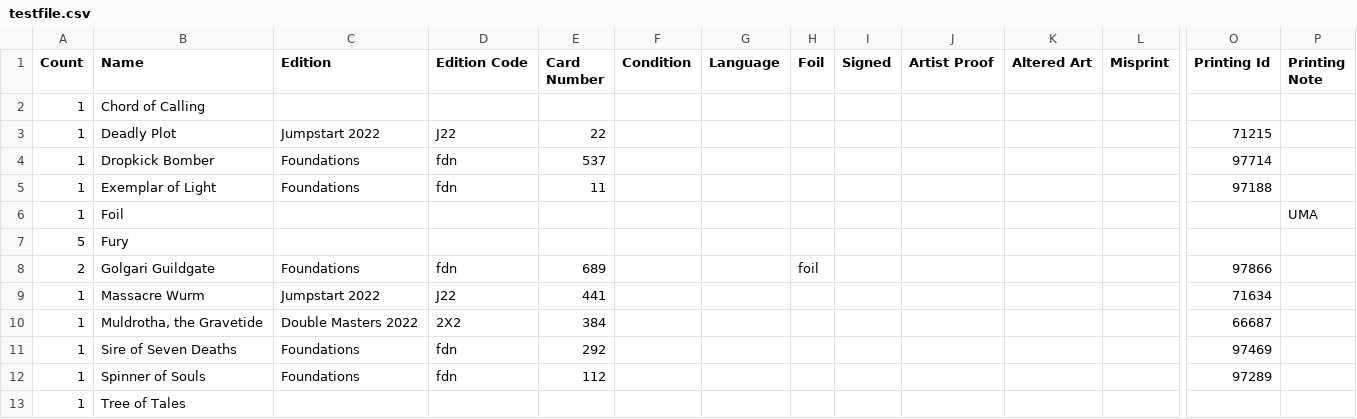
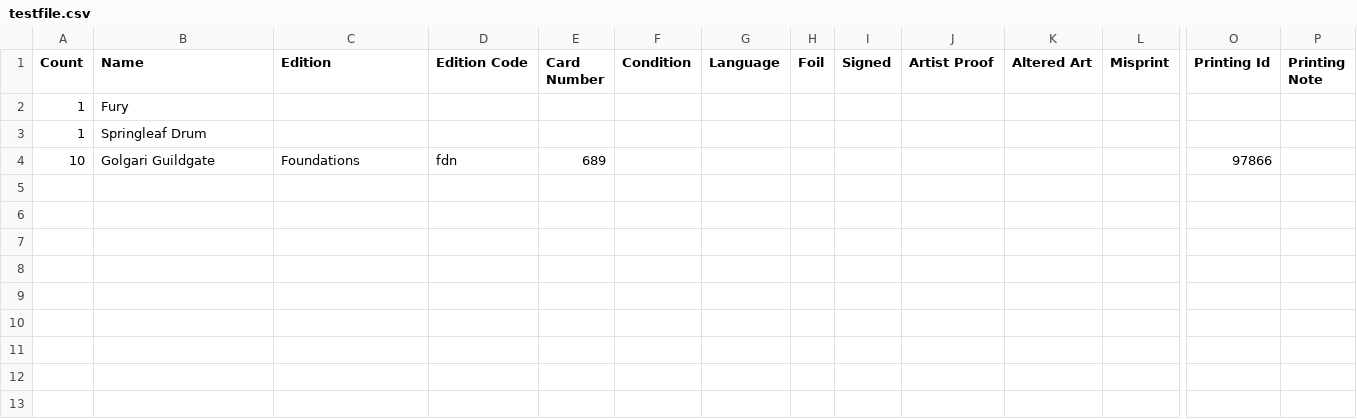
Before and after one commit to benjipc/mtg-price-checker, a CSV file: testfile.csv, drawn as a sheet; only a part is shown, gaps mark what is left out; removed rows and columns are numbered as before the commit, all else as after; rows hold the shown columns only; the diff names each change by its address in the sheet, - before the commit and + after, or states it on an @@ line.

```diff
--- a/testfile.csv
+++ b/testfile.csv
-row 2: 1 | Chord of Calling
-row 3: 1 | Deadly Plot | Jumpstart 2022 | J22 | 22 |  |  |  |  |  |  |  | 71215
-row 4: 1 | Dropkick Bomber | Foundations | fdn | 537 |  |  |  |  |  |  |  | 97714
-row 5: 1 | Exemplar of Light | Foundations | fdn | 11 |  |  |  |  |  |  |  | 97188
-row 6: 1 | Foil |  |  |  |  |  |  |  |  |  |  |  | UMA
-A2 (Count): 5
+A2 (Count): 1
+row 3: 1 | Springleaf Drum
-A4 (Count): 2
+A4 (Count): 10
-H4 (Foil): foil
+H4 (Foil): (empty)
-row 9: 1 | Massacre Wurm | Jumpstart 2022 | J22 | 441 |  |  |  |  |  |  |  | 71634
-row 10: 1 | Muldrotha, the Gravetide | Double Masters 2022 | 2X2 | 384 |  |  |  |  |  |  |  | 66687
-row 11: 1 | Sire of Seven Deaths | Foundations | fdn | 292 |  |  |  |  |  |  |  | 97469
-row 12: 1 | Spinner of Souls | Foundations | fdn | 112 |  |  |  |  |  |  |  | 97289
-row 13: 1 | Tree of Tales
```
Also changed, not shown: 7 other files.
